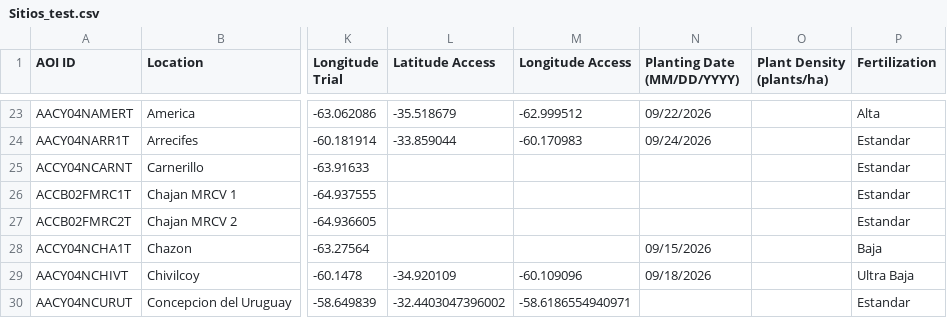
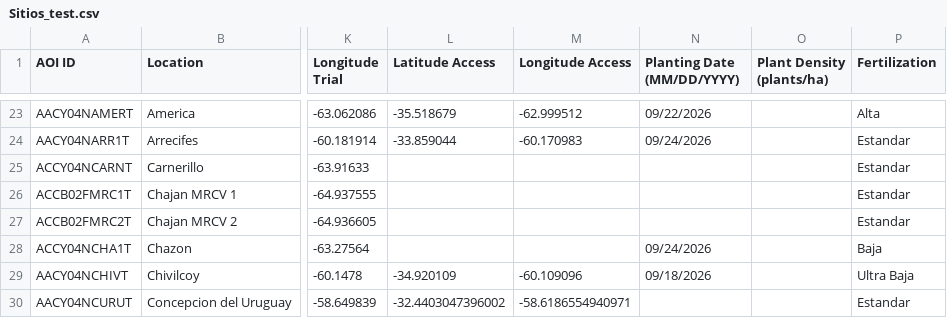
Before and after one commit to LAAR-TESTING-AR/field-trial-master-platform, a CSV file: Sitios_test.csv, drawn as a sheet; only a part is shown, gaps mark what is left out; the diff names each change by its address in the sheet, - before the commit and + after, or states it on an @@ line.

Commit message:
Actualizacion automatica de Sitios.csv desde SharePoint

```diff
--- a/Sitios_test.csv
+++ b/Sitios_test.csv
-N28 (Planting Date (MM/DD/YYYY)): 09/15/2026
+N28 (Planting Date (MM/DD/YYYY)): 09/24/2026
```
